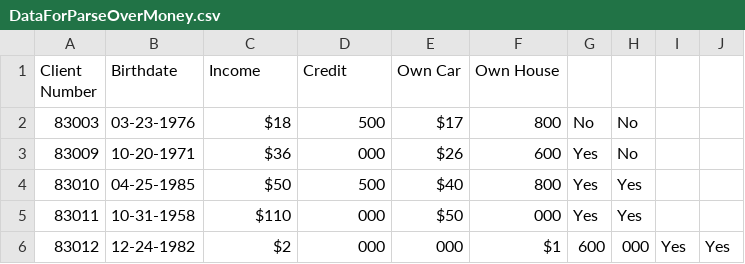
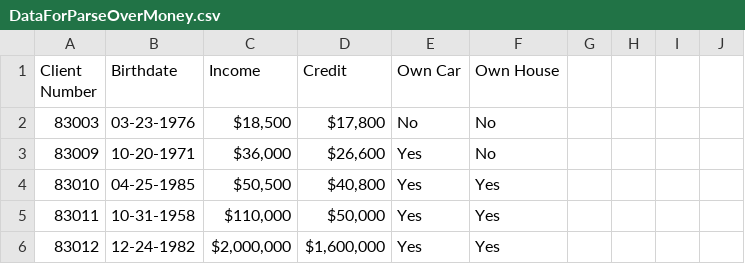
Before and after one commit to csturtevant/CSVParser, a CSV file: Data/ParseOverMoney/DataForParseOverMoney.csv, drawn as a sheet; only a part is shown; the diff covers the shown part only.

Commit message:
Working CSV Parser with a CSV Containing commas in the values of money arguments
Added quotation marks to the CSV.

[ticket: 0.0.9]

[Date: 02.04.2015]

```diff
--- a/Data/ParseOverMoney/DataForParseOverMoney.csv
+++ b/Data/ParseOverMoney/DataForParseOverMoney.csv
@@ -1,6 +1,6 @@
 Client Number,Birthdate,Income,Credit,Own Car,Own House
-83003,03-23-1976,$18,500,$17,800,No,No
-83009,10-20-1971,$36,000,$26,600,Yes,No
-83010,04-25-1985,$50,500,$40,800,Yes,Yes
-83011,10-31-1958,$110,000,$50,000,Yes,Yes
-83012,12-24-1982,$2,000,000,$1,600,000,Yes,Yes
+83003,03-23-1976,"$18,500","$17,800",No,No
+83009,10-20-1971,"$36,000","$26,600",Yes,No
+83010,04-25-1985,"$50,500","$40,800",Yes,Yes
+83011,10-31-1958,"$110,000","$50,000",Yes,Yes
+83012,12-24-1982,"$2,000,000","$1,600,000",Yes,Yes
```
Also changed, not shown: 60 edited cells elsewhere in this file, 2 other files.
